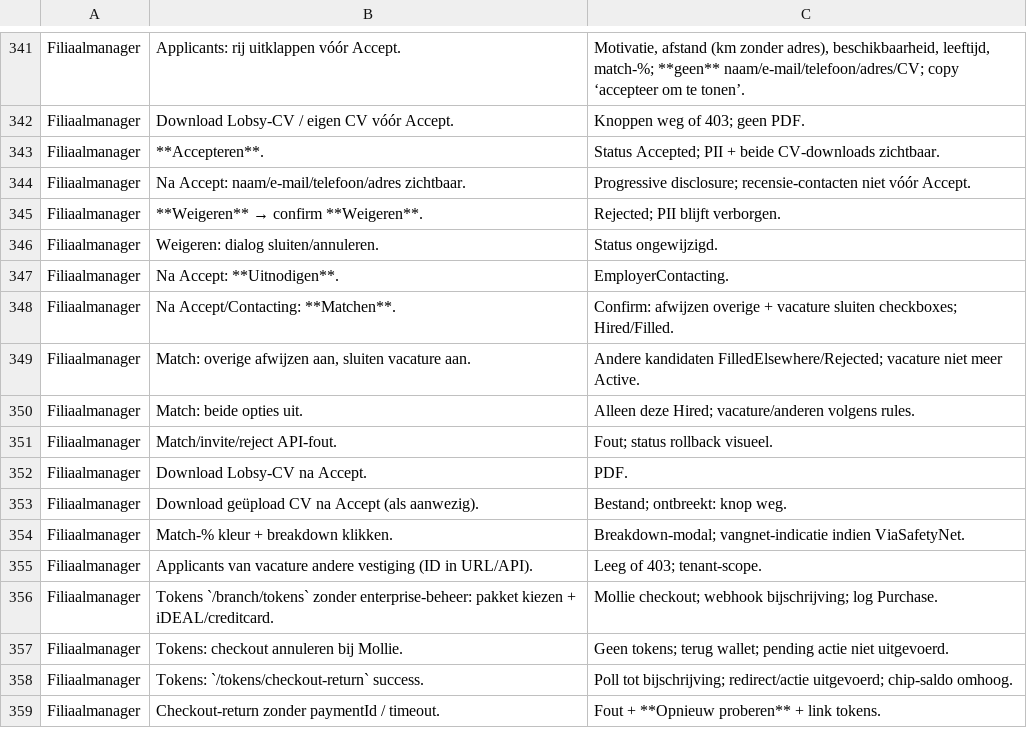
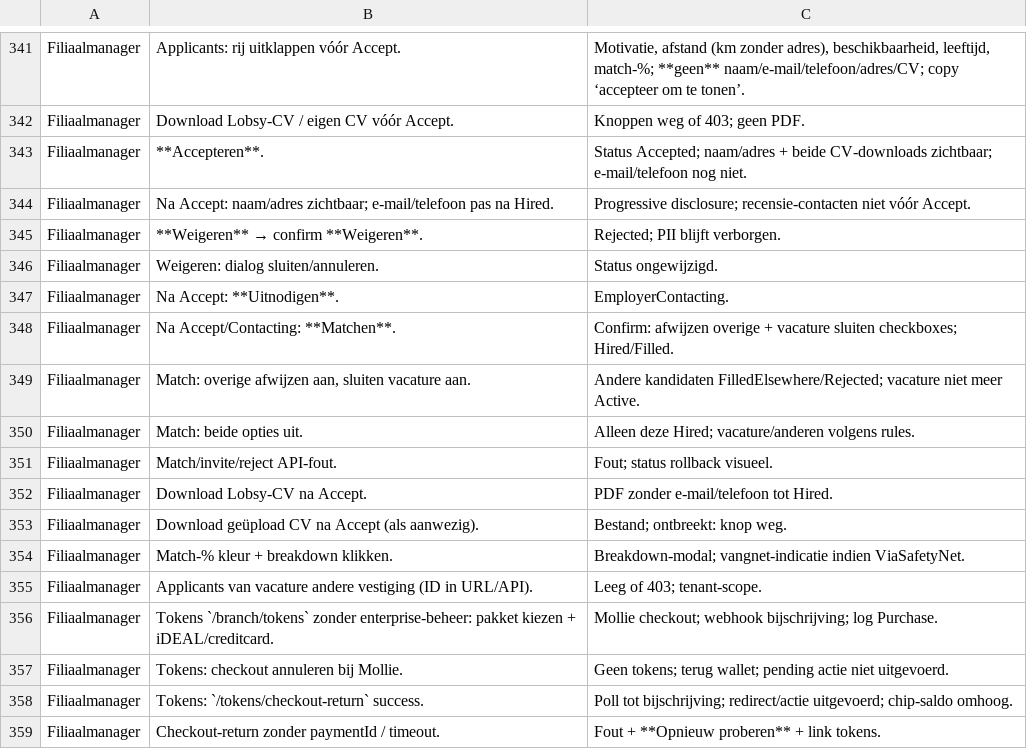
Before and after one commit to dennisbemer1007-pixel/Jobsy, a CSV file: docs/testscenarios-per-rol.csv, drawn as a sheet; only a part is shown, gaps mark what is left out.

```diff
--- a/docs/testscenarios-per-rol.csv
+++ b/docs/testscenarios-per-rol.csv
@@ -342,4 +342,4 @@ Filiaalmanager,Applicants: rij uitklappen vóór Accept.,"Motivatie, afstand (km
 Filiaalmanager,Download Lobsy-CV / eigen CV vóór Accept.,Knoppen weg of 403; geen PDF.
-Filiaalmanager,**Accepteren**.,Status Accepted; PII + beide CV-downloads zichtbaar.
-Filiaalmanager,Na Accept: naam/e-mail/telefoon/adres zichtbaar.,Progressive disclosure; recensie-contacten niet vóór Accept.
+Filiaalmanager,**Accepteren**.,Status Accepted; naam/adres + beide CV-downloads zichtbaar; e-mail/telefoon nog niet.
+Filiaalmanager,Na Accept: naam/adres zichtbaar; e-mail/telefoon pas na Hired.,Progressive disclosure; recensie-contacten niet vóór Accept.
 Filiaalmanager,**Weigeren** → confirm **Weigeren**.,Rejected; PII blijft verborgen.
@@ -351,3 +351,3 @@ Filiaalmanager,Match: beide opties uit.,Alleen deze Hired; vacature/anderen volg
 Filiaalmanager,Match/invite/reject API-fout.,Fout; status rollback visueel.
-Filiaalmanager,Download Lobsy-CV na Accept.,PDF.
+Filiaalmanager,Download Lobsy-CV na Accept.,PDF zonder e-mail/telefoon tot Hired.
 Filiaalmanager,Download geüpload CV na Accept (als aanwezig).,Bestand; ontbreekt: knop weg.
```
Also changed, not shown: 9 other files.
